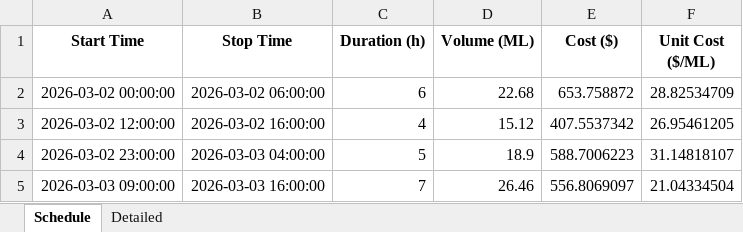
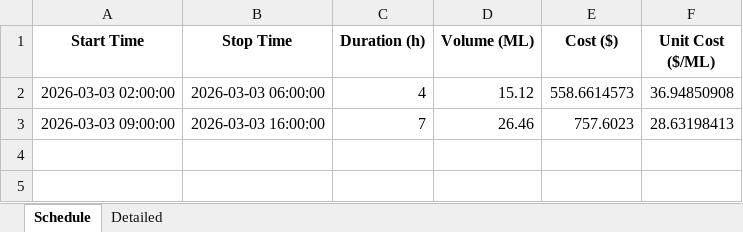
Before and after one commit to bwyLLAP/pump-optimisation-for-SHW, an Excel workbook: data/latest/optimisation_result.xlsx, sheet Schedule, drawn as a sheet; values as stored, in another font and other column widths than the file's, no borders; removed rows and columns are numbered as before the commit, all else as after; the diff names each change by its address in the sheet, - before the commit and + after, or states it on an @@ line.

```diff
--- a/data/latest/optimisation_result.xlsx (sheet Schedule)
+++ b/data/latest/optimisation_result.xlsx (sheet Schedule)
-row 2: 2026-03-02 00:00:00 | 2026-03-02 06:00:00 | 6 | 22.68 | 653.758872 | 28.82534709
-A2 (Start Time): 2026-03-02 12:00:00
+A2 (Start Time): 2026-03-03 02:00:00
-B2 (Stop Time): 2026-03-02 16:00:00
+B2 (Stop Time): 2026-03-03 06:00:00
-E2 (Cost ($)): 407.5537342
+E2 (Cost ($)): 558.6614573
-F2 (Unit Cost ($/ML)): 26.95461205
+F2 (Unit Cost ($/ML)): 36.94850908
-row 4: 2026-03-02 23:00:00 | 2026-03-03 04:00:00 | 5 | 18.9 | 588.7006223 | 31.14818107
-E3 (Cost ($)): 556.8069097
+E3 (Cost ($)): 757.6023
-F3 (Unit Cost ($/ML)): 21.04334504
+F3 (Unit Cost ($/ML)): 28.63198413
```
Also changed, not shown: sheet Detailed, 4 other files.
